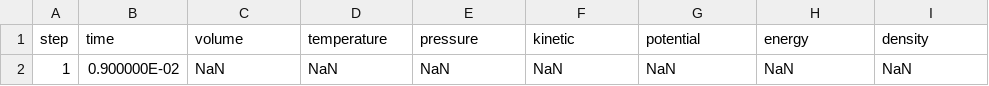
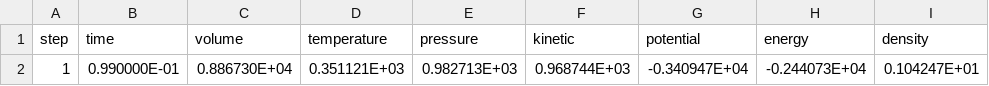
Before and after one commit to flavianowilliams/HICOLM3, a CSV file: examples/H2O/md/thermodynamics.csv, drawn as a sheet; removed rows and columns are numbered as before the commit, all else as after; the diff names each change by its address in the sheet, - before the commit and + after, or states it on an @@ line.

```diff
--- a/examples/H2O/md/thermodynamics.csv
+++ b/examples/H2O/md/thermodynamics.csv
-row 2: 1 | 0.900000E-02 | NaN | NaN | NaN | NaN | NaN | NaN | NaN
+row 2: 1 | 0.990000E-01 | 0.886730E+04 | 0.351121E+03 | 0.982713E+03 | 0.968744E+03 | -0.340947E+04 | -0.244073E+04 | 0.104247E+01
```
Also changed, not shown: examples/H2O/md/atoms.csv, examples/H2O/md/lattice.csv, 5 other files.
